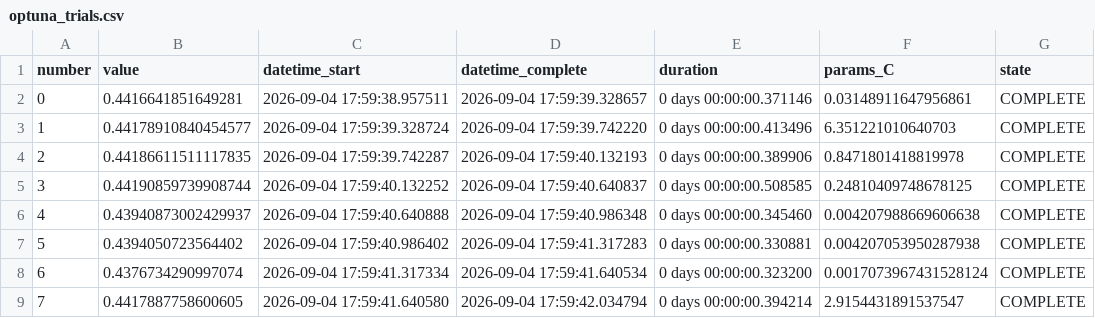
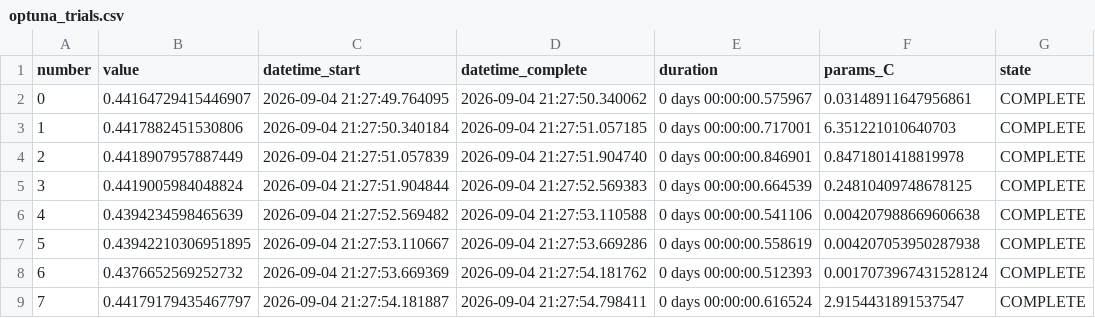
Before and after one commit to Rampradeep31/AI-Risk-Manager-Razopay, a CSV file: reports/optuna_trials.csv, drawn as a sheet; only a part is shown; the diff covers the shown part only.

```diff
--- a/reports/optuna_trials.csv
+++ b/reports/optuna_trials.csv
@@ -1,9 +1,9 @@
 number,value,datetime_start,datetime_complete,duration,params_C,state
-0,0.4416641851649281,2026-09-04 17:59:38.957511,2026-09-04 17:59:39.328657,0 days 00:00:00.371146,0.03148911647956861,COMPLETE
-1,0.44178910840454577,2026-09-04 17:59:39.328724,2026-09-04 17:59:39.742220,0 days 00:00:00.413496,6.351221010640703,COMPLETE
-2,0.44186611511117835,2026-09-04 17:59:39.742287,2026-09-04 17:59:40.132193,0 days 00:00:00.389906,0.8471801418819978,COMPLETE
-3,0.44190859739908744,2026-09-04 17:59:40.132252,2026-09-04 17:59:40.640837,0 days 00:00:00.508585,0.24810409748678125,COMPLETE
-4,0.43940873002429937,2026-09-04 17:59:40.640888,2026-09-04 17:59:40.986348,0 days 00:00:00.345460,0.004207988669606638,COMPLETE
-5,0.4394050723564402,2026-09-04 17:59:40.986402,2026-09-04 17:59:41.317283,0 days 00:00:00.330881,0.004207053950287938,COMPLETE
-6,0.4376734290997074,2026-09-04 17:59:41.317334,2026-09-04 17:59:41.640534,0 days 00:00:00.323200,0.0017073967431528124,COMPLETE
-7,0.4417887758600605,2026-09-04 17:59:41.640580,2026-09-04 17:59:42.034794,0 days 00:00:00.394214,2.9154431891537547,COMPLETE
+0,0.44164729415446907,2026-09-04 21:27:49.764095,2026-09-04 21:27:50.340062,0 days 00:00:00.575967,0.03148911647956861,COMPLETE
+1,0.4417882451530806,2026-09-04 21:27:50.340184,2026-09-04 21:27:51.057185,0 days 00:00:00.717001,6.351221010640703,COMPLETE
+2,0.4418907957887449,2026-09-04 21:27:51.057839,2026-09-04 21:27:51.904740,0 days 00:00:00.846901,0.8471801418819978,COMPLETE
+3,0.4419005984048824,2026-09-04 21:27:51.904844,2026-09-04 21:27:52.569383,0 days 00:00:00.664539,0.24810409748678125,COMPLETE
+4,0.4394234598465639,2026-09-04 21:27:52.569482,2026-09-04 21:27:53.110588,0 days 00:00:00.541106,0.004207988669606638,COMPLETE
+5,0.43942210306951895,2026-09-04 21:27:53.110667,2026-09-04 21:27:53.669286,0 days 00:00:00.558619,0.004207053950287938,COMPLETE
+6,0.4376652569252732,2026-09-04 21:27:53.669369,2026-09-04 21:27:54.181762,0 days 00:00:00.512393,0.0017073967431528124,COMPLETE
+7,0.44179179435467797,2026-09-04 21:27:54.181887,2026-09-04 21:27:54.798411,0 days 00:00:00.616524,2.9154431891537547,COMPLETE
```
Also changed, not shown: 107 edited cells elsewhere in this file, reports/final_calibrated/threshold_sensitivity.csv, reports/imbalance_comparison.csv, 31 other files.
